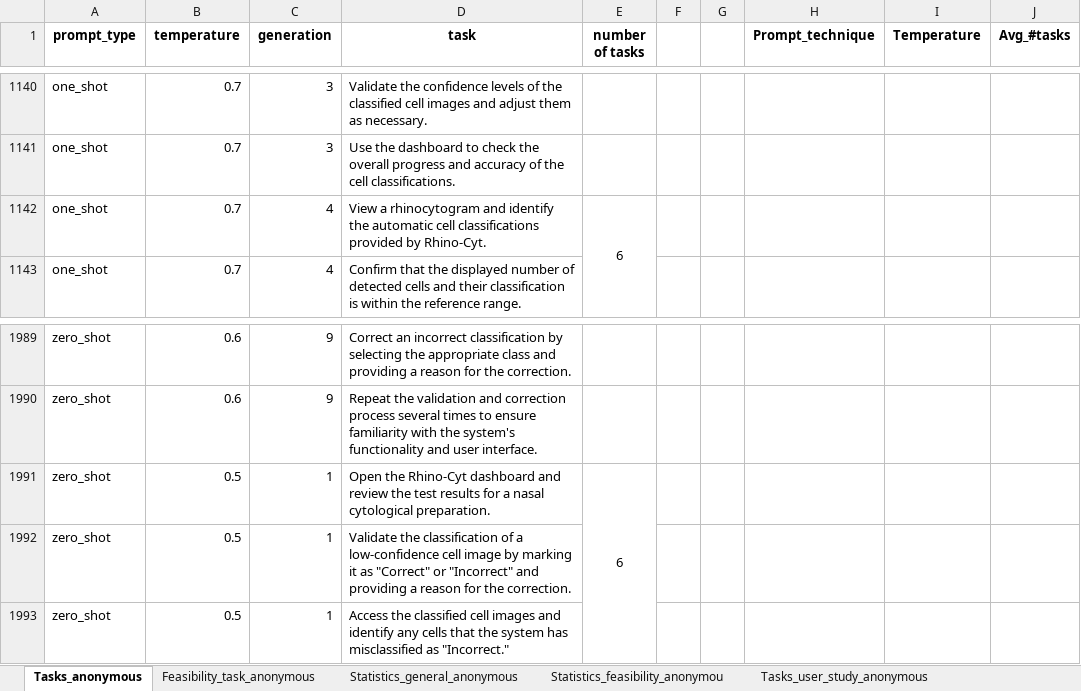
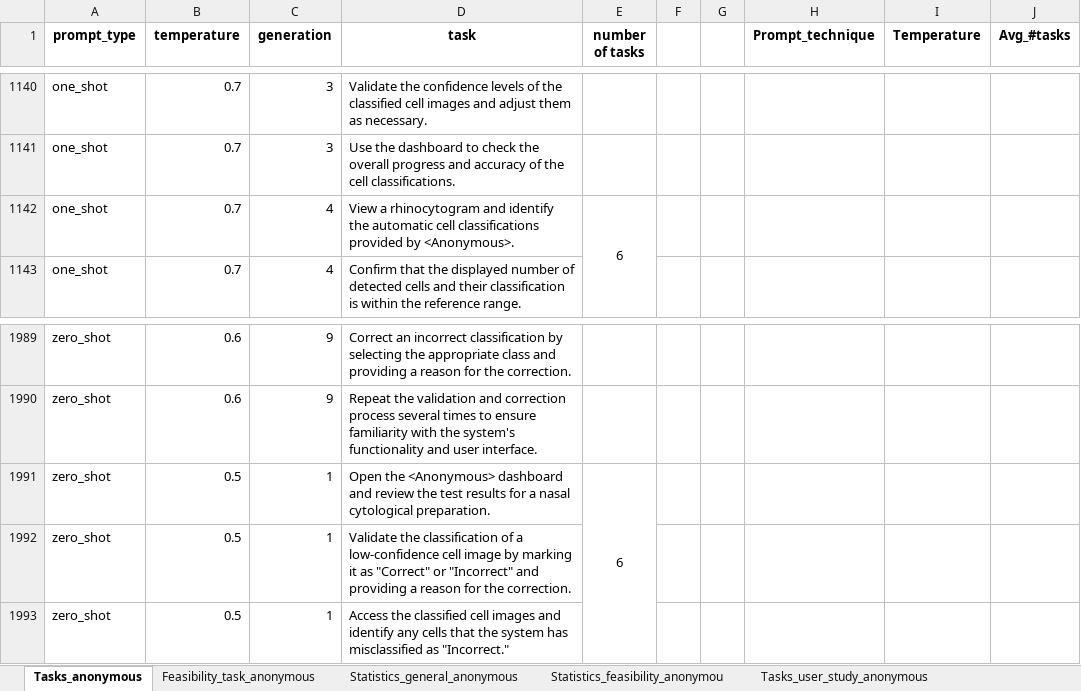
Before and after one commit to HCD-LLMs/code-paper, an Excel workbook: Results/qwen/final_tasks_analysis_anonymous.xlsx, sheet Tasks_anonymous, drawn as a sheet; only a part is shown, gaps mark what is left out; values as stored, in another font and other column widths than the file's, no borders; charts and pictures and table styles not drawn; the diff names each change by its address in the sheet, - before the commit and + after, or states it on an @@ line.

```diff
--- a/Results/qwen/final_tasks_analysis_anonymous.xlsx (sheet Tasks_anonymous)
+++ b/Results/qwen/final_tasks_analysis_anonymous.xlsx (sheet Tasks_anonymous)
-D1142 (task): …provided by Rhino-Cyt.
+D1142 (task): …provided by <Anonymous>.
-D1991 (task): Open the Rhino-Cyt dashboard and…
+D1991 (task): Open the <Anonymous> dashboard and…
```
Also changed, not shown: sheet Feasibility_task_anonymous, 4 other files.
